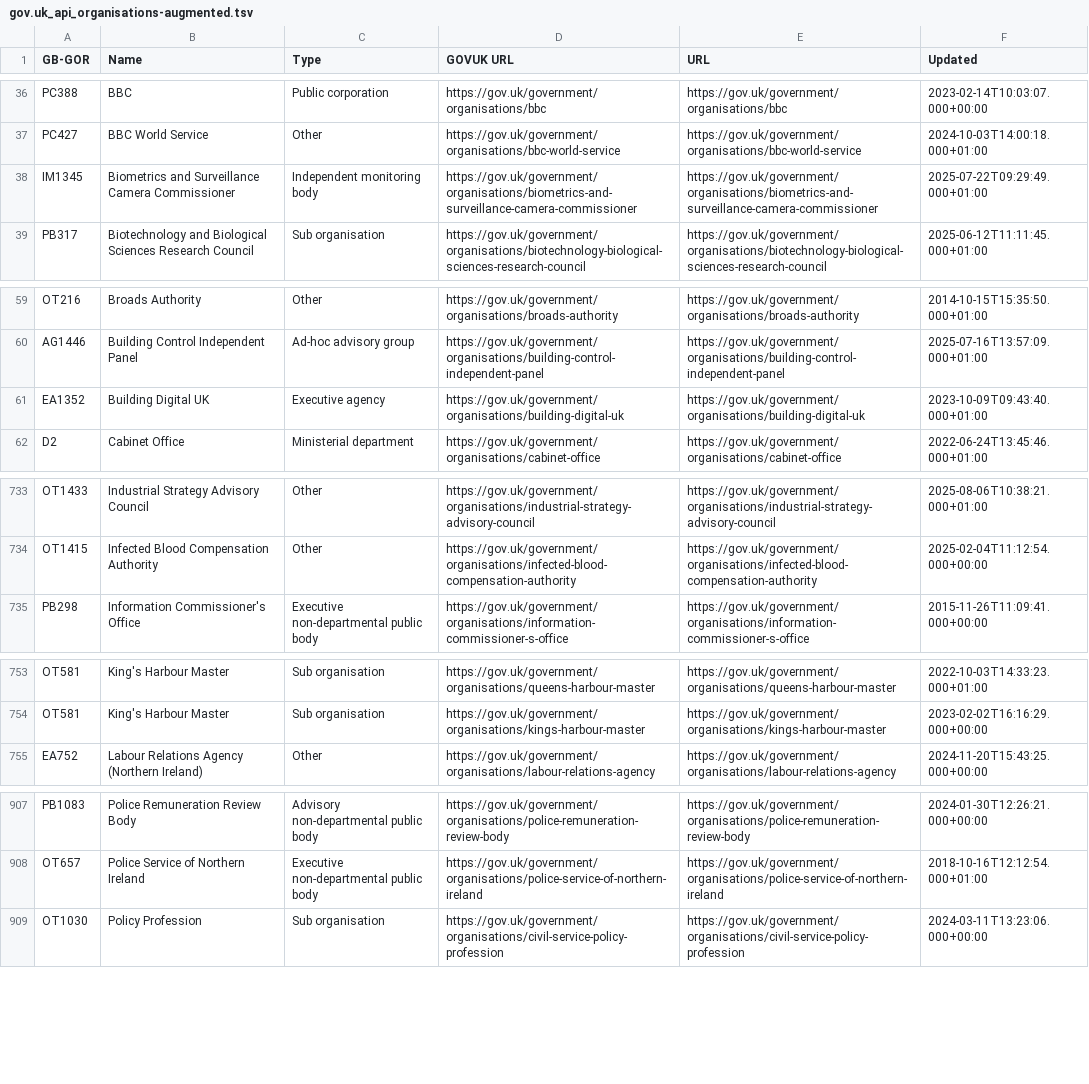
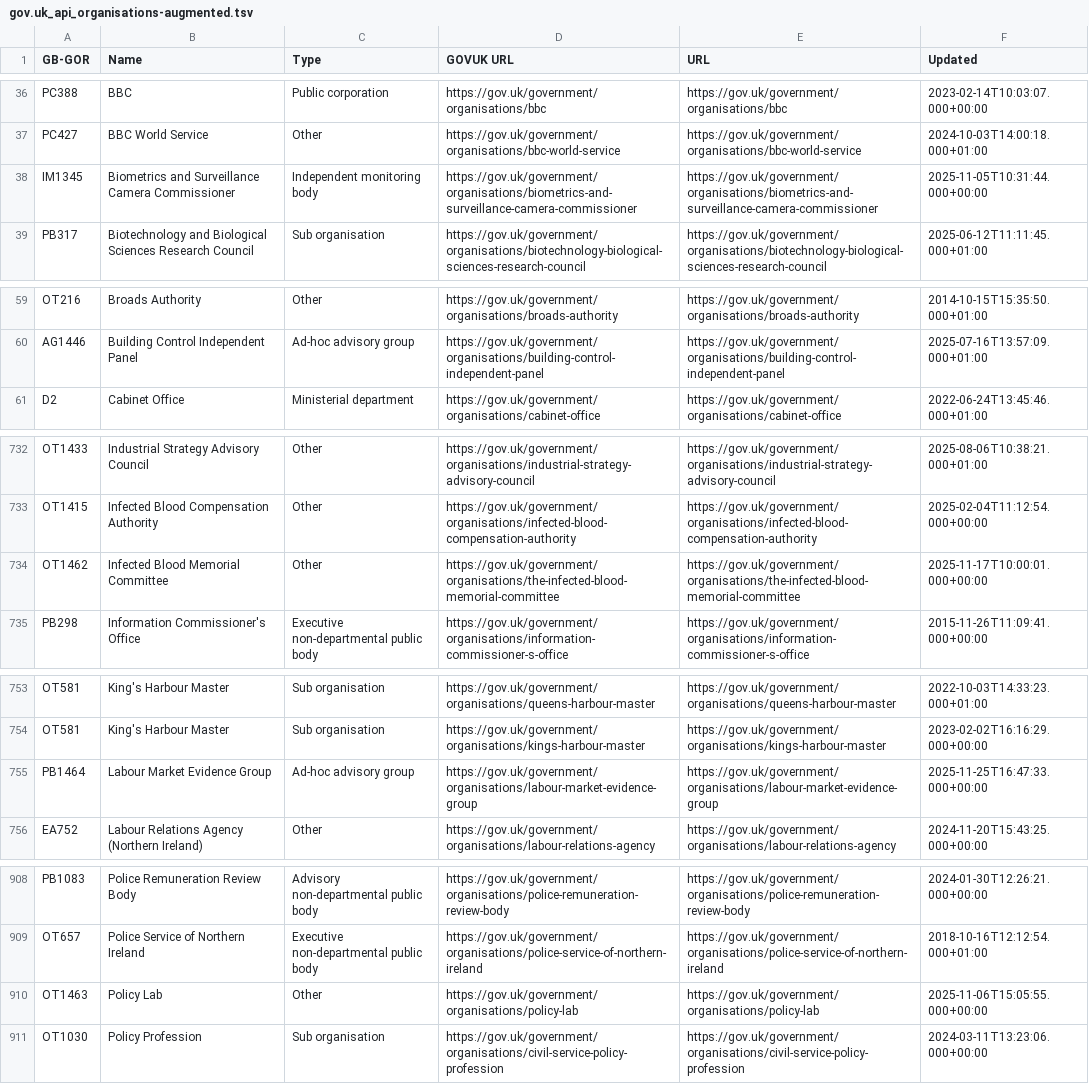
Before and after one commit to odileeds/uk-government-organisations, a TSV file: gov.uk_api_organisations-augmented.tsv, drawn as a sheet; only a part is shown, gaps mark what is left out; the diff covers the shown part only.

```diff
--- a/gov.uk_api_organisations-augmented.tsv
+++ b/gov.uk_api_organisations-augmented.tsv
@@ -37,3 +37,3 @@ PC388	BBC	Public corporation	https://gov.uk/government/organisations/bbc	https:/
 PC427	BBC World Service	Other	https://gov.uk/government/organisations/bbc-world-service	https://gov.uk/government/organisations/bbc-world-service	2024-10-03T14:00:18.000+01:00
-IM1345	Biometrics and Surveillance Camera Commissioner	Independent monitoring body	https://gov.uk/government/organisations/biometrics-and-surveillance-camera-commissioner	https://gov.uk/government/organisations/biometrics-and-surveillance-camera-commissioner	2025-07-22T09:29:49.000+01:00
+IM1345	Biometrics and Surveillance Camera Commissioner	Independent monitoring body	https://gov.uk/government/organisations/biometrics-and-surveillance-camera-commissioner	https://gov.uk/government/organisations/biometrics-and-surveillance-camera-commissioner	2025-11-05T10:31:44.000+00:00
 PB317	Biotechnology and Biological Sciences Research Council	Sub organisation	https://gov.uk/government/organisations/biotechnology-biological-sciences-research-council	https://gov.uk/government/organisations/biotechnology-biological-sciences-research-council	2025-06-12T11:11:45.000+01:00
@@ -60,3 +60,2 @@ OT216	Broads Authority	Other	https://gov.uk/government/organisations/broads-auth
 AG1446	Building Control Independent Panel	Ad-hoc advisory group	https://gov.uk/government/organisations/building-control-independent-panel	https://gov.uk/government/organisations/building-control-independent-panel	2025-07-16T13:57:09.000+01:00
-EA1352	Building Digital UK	Executive agency	https://gov.uk/government/organisations/building-digital-uk	https://gov.uk/government/organisations/building-digital-uk	2023-10-09T09:43:40.000+01:00
 D2	Cabinet Office	Ministerial department	https://gov.uk/government/organisations/cabinet-office	https://gov.uk/government/organisations/cabinet-office	2022-06-24T13:45:46.000+01:00
@@ -734,2 +733,3 @@ OT1433	Industrial Strategy Advisory Council	Other	https://gov.uk/government/orga
 OT1415	Infected Blood Compensation Authority	Other	https://gov.uk/government/organisations/infected-blood-compensation-authority	https://gov.uk/government/organisations/infected-blood-compensation-authority	2025-02-04T11:12:54.000+00:00
+OT1462	Infected Blood Memorial Committee	Other	https://gov.uk/government/organisations/the-infected-blood-memorial-committee	https://gov.uk/government/organisations/the-infected-blood-memorial-committee	2025-11-17T10:00:01.000+00:00
 PB298	Information Commissioner's Office	Executive non-departmental public body	https://gov.uk/government/organisations/information-commissioner-s-office	https://gov.uk/government/organisations/information-commissioner-s-office	2015-11-26T11:09:41.000+00:00
@@ -754,2 +754,3 @@ OT581	King's Harbour Master	Sub organisation	https://gov.uk/government/organisat
 OT581	King's Harbour Master	Sub organisation	https://gov.uk/government/organisations/kings-harbour-master	https://gov.uk/government/organisations/kings-harbour-master	2023-02-02T16:16:29.000+00:00
+PB1464	Labour Market Evidence Group	Ad-hoc advisory group	https://gov.uk/government/organisations/labour-market-evidence-group	https://gov.uk/government/organisations/labour-market-evidence-group	2025-11-25T16:47:33.000+00:00
 EA752	Labour Relations Agency (Northern Ireland)	Other	https://gov.uk/government/organisations/labour-relations-agency	https://gov.uk/government/organisations/labour-relations-agency	2024-11-20T15:43:25.000+00:00
@@ -908,2 +909,3 @@ PB1083	Police Remuneration Review Body	Advisory non-departmental public body	htt
 OT657	Police Service of Northern Ireland	Executive non-departmental public body	https://gov.uk/government/organisations/police-service-of-northern-ireland	https://gov.uk/government/organisations/police-service-of-northern-ireland	2018-10-16T12:12:54.000+01:00
+OT1463	Policy Lab	Other	https://gov.uk/government/organisations/policy-lab	https://gov.uk/government/organisations/policy-lab	2025-11-06T15:05:55.000+00:00
 OT1030	Policy Profession	Sub organisation	https://gov.uk/government/organisations/civil-service-policy-profession	https://gov.uk/government/organisations/civil-service-policy-profession	2024-03-11T13:23:06.000+00:00
```
Also changed, not shown: 6 edited cells elsewhere in this file, gov.uk_api_organisations-augmented.csv, gov.uk_government_organisations-augmented.csv, 6 other files.
